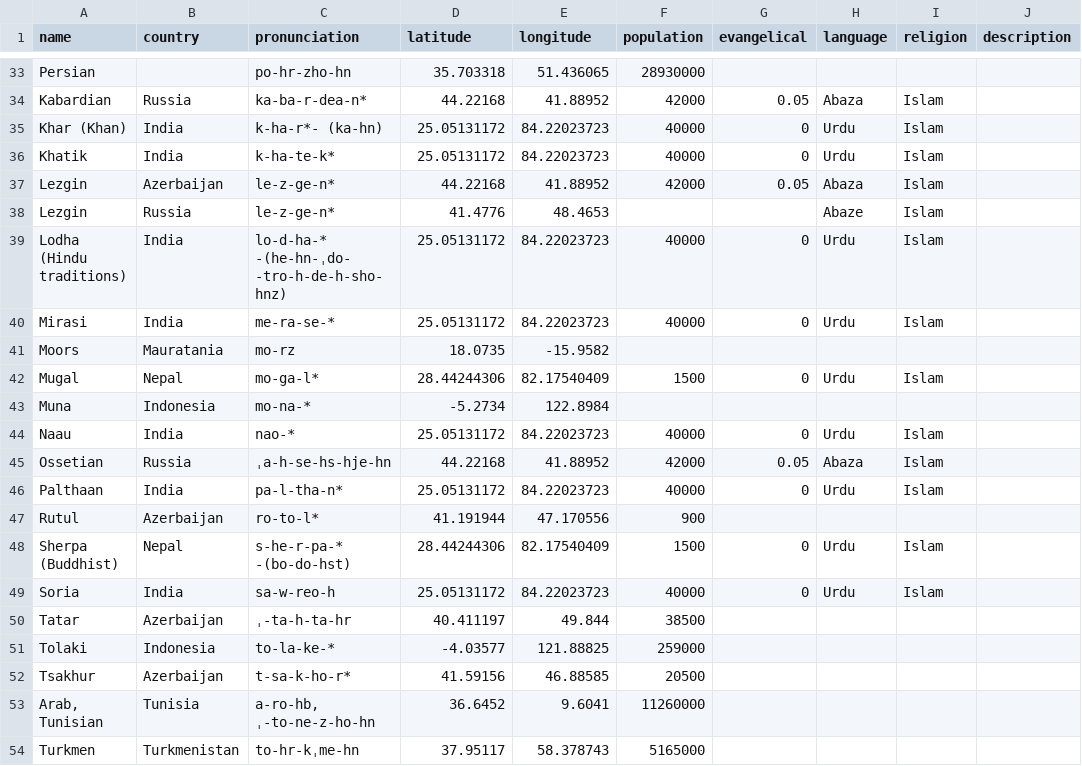
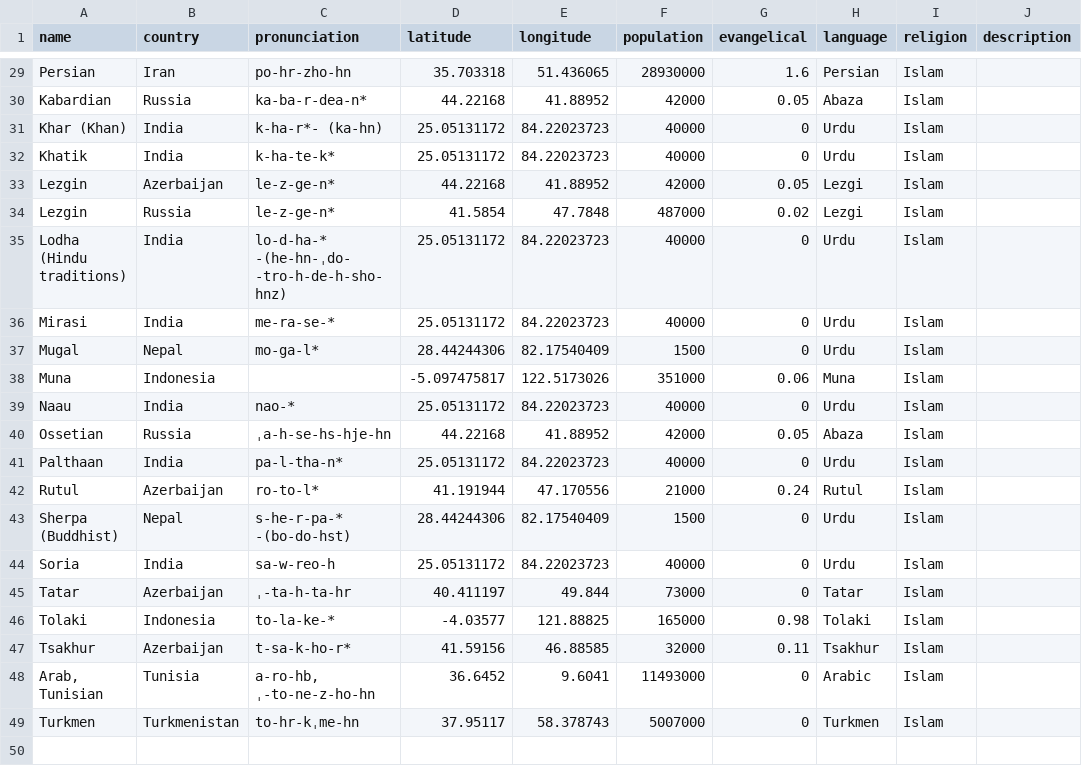
Before and after one commit to jburchel/frontier-finder, a CSV file: data/existing_upgs_updated.csv, drawn as a sheet; only a part is shown, gaps mark what is left out; removed rows and columns are numbered as before the commit, all else as after; the diff covers the shown part only; the diff names each change by its address in the sheet, - before the commit and + after, or states it on an @@ line.

```diff
--- a/data/existing_upgs_updated.csv
+++ b/data/existing_upgs_updated.csv
-B29 (country): (empty)
+B29 (country): Iran
-G29 (evangelical): (empty)
+G29 (evangelical): 1.6
-H29 (language): (empty)
+H29 (language): Persian
-I29 (religion): (empty)
+I29 (religion): Islam
-H33 (language): Abaza
+H33 (language): Lezgi
-D34 (latitude): 41.4776
+D34 (latitude): 41.5854
-E34 (longitude): 48.4653
+E34 (longitude): 47.7848
-F34 (population): (empty)
+F34 (population): 487000
-G34 (evangelical): (empty)
+G34 (evangelical): 0.02
-H34 (language): Abaze
+H34 (language): Lezgi
-row 41: Moors | Mauratania | mo-rz | 18.0735 | -15.9582
-row 43: Muna | Indonesia | mo-na-* | -5.2734 | 122.8984
+row 38: Muna | Indonesia |  | -5.097475817 | 122.5173026 | 351000 | 0.06 | Muna | Islam
-F42 (population): 900
+F42 (population): 21000
-G42 (evangelical): (empty)
+G42 (evangelical): 0.24
-H42 (language): (empty)
+H42 (language): Rutul
-I42 (religion): (empty)
+I42 (religion): Islam
-F45 (population): 38500
+F45 (population): 73000
-G45 (evangelical): (empty)
+G45 (evangelical): 0
-H45 (language): (empty)
+H45 (language): Tatar
-I45:I49 (religion): (empty)
+I45:I49 (religion): Islam
-F46 (population): 259000
+F46 (population): 165000
-G46 (evangelical): (empty)
+G46 (evangelical): 0.98
-H46 (language): (empty)
+H46 (language): Tolaki
-F47 (population): 20500
+F47 (population): 32000
-G47 (evangelical): (empty)
+G47 (evangelical): 0.11
-H47 (language): (empty)
+H47 (language): Tsakhur
-F48 (population): 11260000
+F48 (population): 11493000
-G48:G49 (evangelical): (empty)
+G48:G49 (evangelical): 0
-H48 (language): (empty)
+H48 (language): Arabic
-F49 (population): 5165000
+F49 (population): 5007000
-H49 (language): (empty)
+H49 (language): Turkmen
```
Also changed, not shown: 8 added rows, 12 removed rows and 19 edited cells elsewhere in this file, 1 other file.
